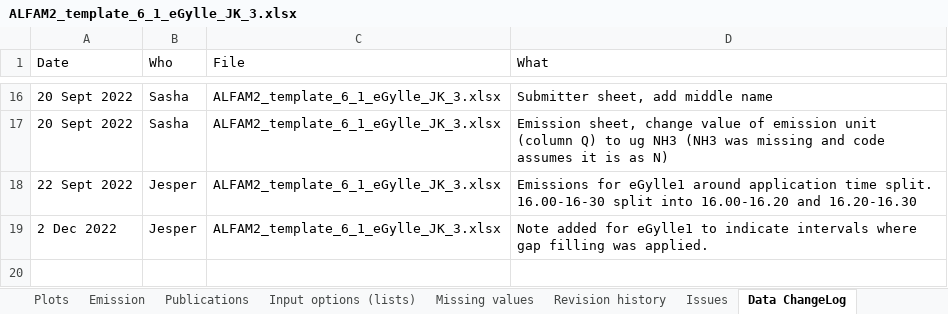
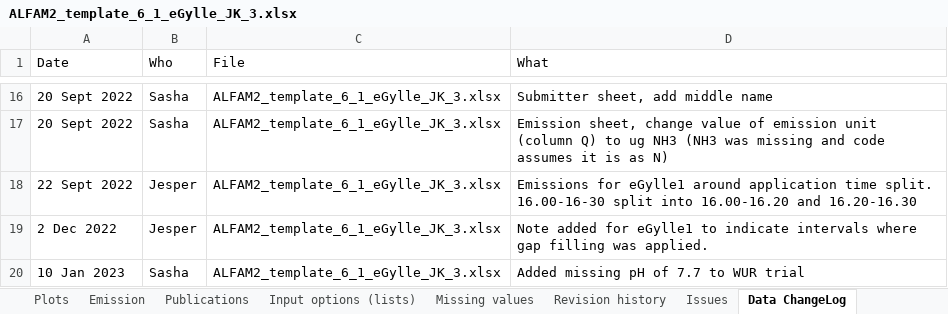
Before and after one commit to AU-BCE-EE/ALFAM2-data, an Excel workbook: data-submitted/03/AU/ALFAM2_template_6_1_eGylle_JK_3.xlsx, sheet Data ChangeLog, drawn as a sheet; only a part is shown, gaps mark what is left out; values as stored, in another font and other column widths than the file's, no borders; the diff names each change by its address in the sheet, - before the commit and + after, or states it on an @@ line.

Commit message:
Add missing pH v2.17

```diff
--- a/data-submitted/03/AU/ALFAM2_template_6_1_eGylle_JK_3.xlsx (sheet Data ChangeLog)
+++ b/data-submitted/03/AU/ALFAM2_template_6_1_eGylle_JK_3.xlsx (sheet Data ChangeLog)
+row 20: 10 Jan 2023 | Sasha | ALFAM2_template_6_1_eGylle_JK_3.xlsx | Added missing pH of 7.7 to WUR trial
```
Also changed, not shown: sheet Plots, charts or pictures, 13 other files.
